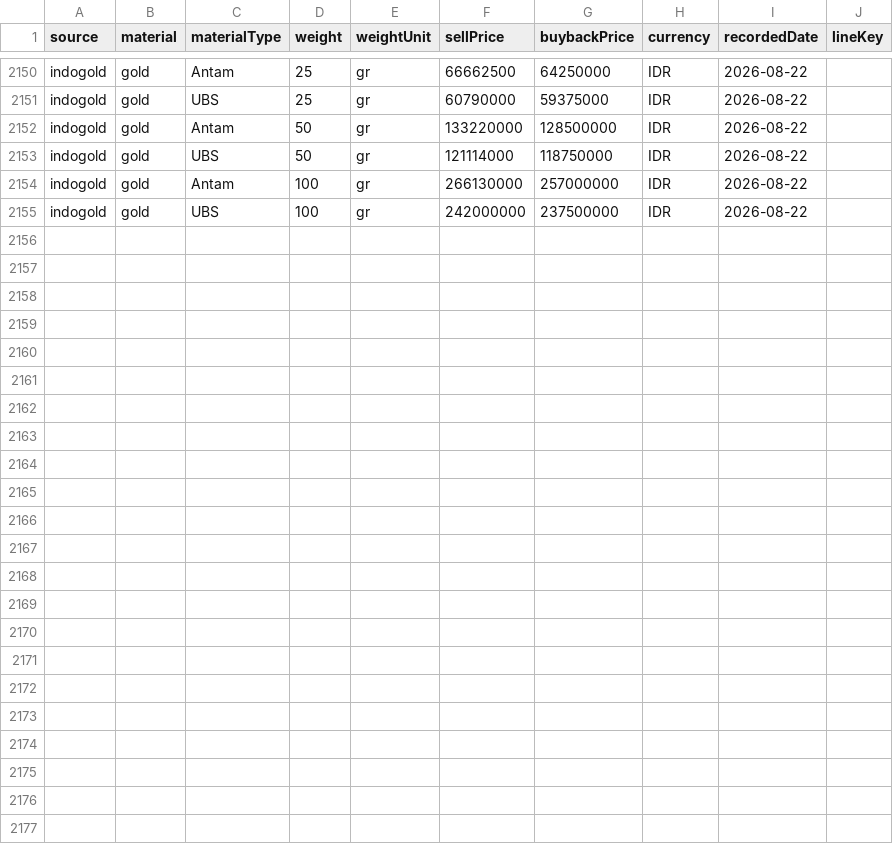
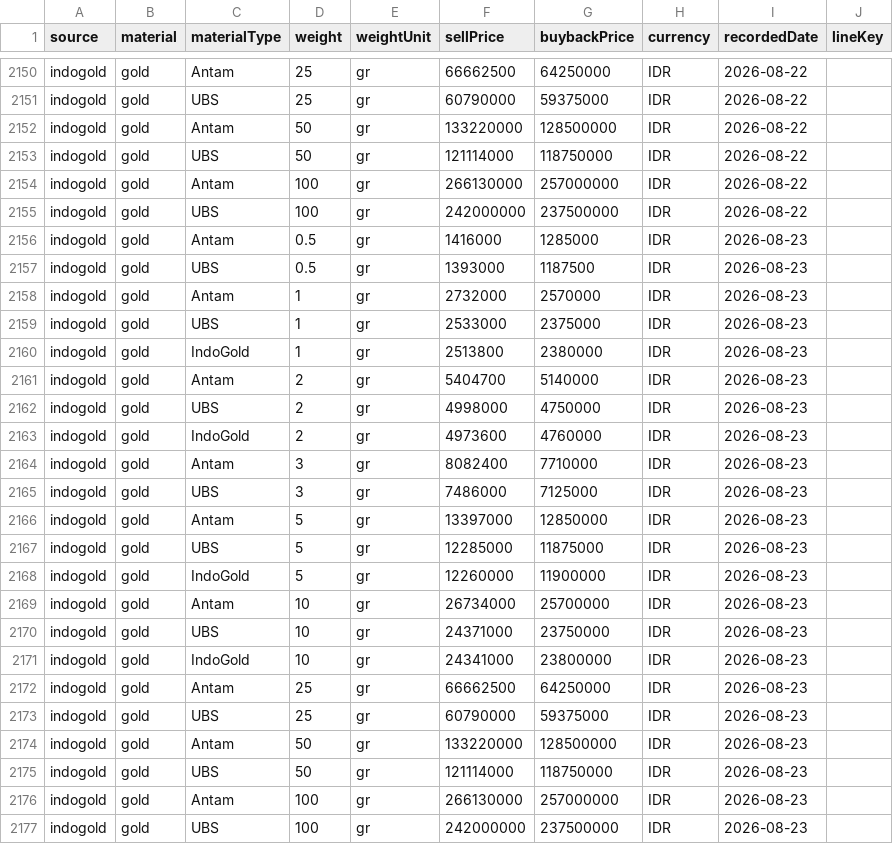
Before and after one commit to iamutaki/logam-mulia-api, a CSV file: backup/prices/indogold.csv, drawn as a sheet; only a part is shown, gaps mark what is left out; the diff names each change by its address in the sheet, - before the commit and + after, or states it on an @@ line.

```diff
--- a/backup/prices/indogold.csv
+++ b/backup/prices/indogold.csv
+row 2156: indogold | gold | Antam | 0.5 | gr | 1416000 | 1285000 | IDR | 2026-08-23
+row 2157: indogold | gold | UBS | 0.5 | gr | 1393000 | 1187500 | IDR | 2026-08-23
+row 2158: indogold | gold | Antam | 1 | gr | 2732000 | 2570000 | IDR | 2026-08-23
+row 2159: indogold | gold | UBS | 1 | gr | 2533000 | 2375000 | IDR | 2026-08-23
+row 2160: indogold | gold | IndoGold | 1 | gr | 2513800 | 2380000 | IDR | 2026-08-23
+row 2161: indogold | gold | Antam | 2 | gr | 5404700 | 5140000 | IDR | 2026-08-23
+row 2162: indogold | gold | UBS | 2 | gr | 4998000 | 4750000 | IDR | 2026-08-23
+row 2163: indogold | gold | IndoGold | 2 | gr | 4973600 | 4760000 | IDR | 2026-08-23
+row 2164: indogold | gold | Antam | 3 | gr | 8082400 | 7710000 | IDR | 2026-08-23
+row 2165: indogold | gold | UBS | 3 | gr | 7486000 | 7125000 | IDR | 2026-08-23
+row 2166: indogold | gold | Antam | 5 | gr | 13397000 | 12850000 | IDR | 2026-08-23
+row 2167: indogold | gold | UBS | 5 | gr | 12285000 | 11875000 | IDR | 2026-08-23
+row 2168: indogold | gold | IndoGold | 5 | gr | 12260000 | 11900000 | IDR | 2026-08-23
+row 2169: indogold | gold | Antam | 10 | gr | 26734000 | 25700000 | IDR | 2026-08-23
+row 2170: indogold | gold | UBS | 10 | gr | 24371000 | 23750000 | IDR | 2026-08-23
+row 2171: indogold | gold | IndoGold | 10 | gr | 24341000 | 23800000 | IDR | 2026-08-23
+row 2172: indogold | gold | Antam | 25 | gr | 66662500 | 64250000 | IDR | 2026-08-23
+row 2173: indogold | gold | UBS | 25 | gr | 60790000 | 59375000 | IDR | 2026-08-23
+row 2174: indogold | gold | Antam | 50 | gr | 133220000 | 128500000 | IDR | 2026-08-23
+row 2175: indogold | gold | UBS | 50 | gr | 121114000 | 118750000 | IDR | 2026-08-23
+row 2176: indogold | gold | Antam | 100 | gr | 266130000 | 257000000 | IDR | 2026-08-23
+row 2177: indogold | gold | UBS | 100 | gr | 242000000 | 237500000 | IDR | 2026-08-23
```
Also changed, not shown: backup/prices/cermati.csv, backup/prices/emasku.csv, 15 other files.
